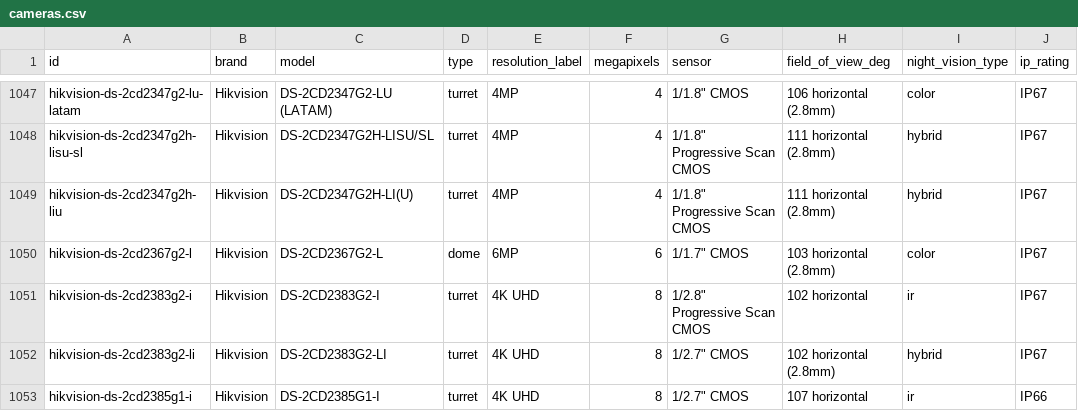
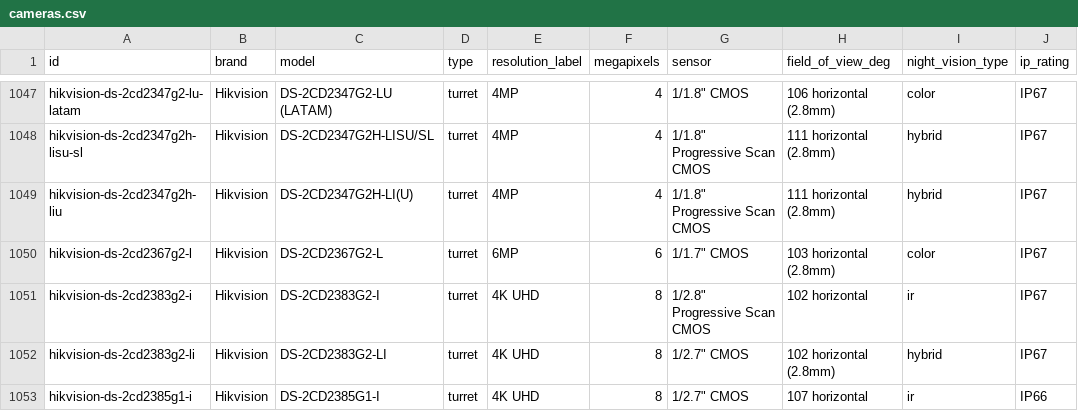
Before and after one commit to ch-bas/cctv-camera-database, a CSV file: data/cameras.csv, drawn as a sheet; only a part is shown, gaps mark what is left out; the diff covers the shown part only; the diff names each change by its address in the sheet, - before the commit and + after, or states it on an @@ line.

Commit message:
v1.19.1: Hikvision data-quality patch — 14 verified corrections
Applied a checked patch set (hikvisionpatches.json). Each fix verified
against official Hikvision datasheets/product pages before applying:

- night_vision ir->hybrid on 3 LIUF Smart Hybrid Light models
- form factor: 4x dome->turret (23xx family), 2x dome->bullet (2083/2087),
  bullet->dome (2726 varifocal), panoramic->fisheye (6365G0E)
- resolution: 6944G0-IHS 8->16MP (4-sensor PanoVu), 2DE2A204 4->2MP
- connectivity: 2443G2-IW cube +wifi
- last_verified 2026-07-04 on all 14

Field-only; no adds/removals (1,754 unchanged). Flagged separately:
DS-2CD2427G2H-LI(U) is a nonexistent SKU (likely mistyped DS-2CD2147G2H-LIU)
— left for maintainer decision.

```diff
--- a/data/cameras.csv
+++ b/data/cameras.csv
-D1050 (type): dome
+D1050 (type): turret
```
Also changed, not shown: 14 edited cells elsewhere in this file, 32 other files.
